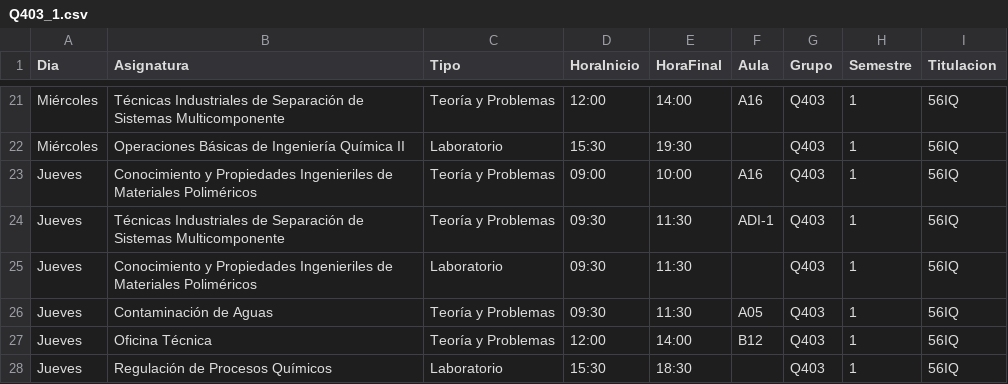
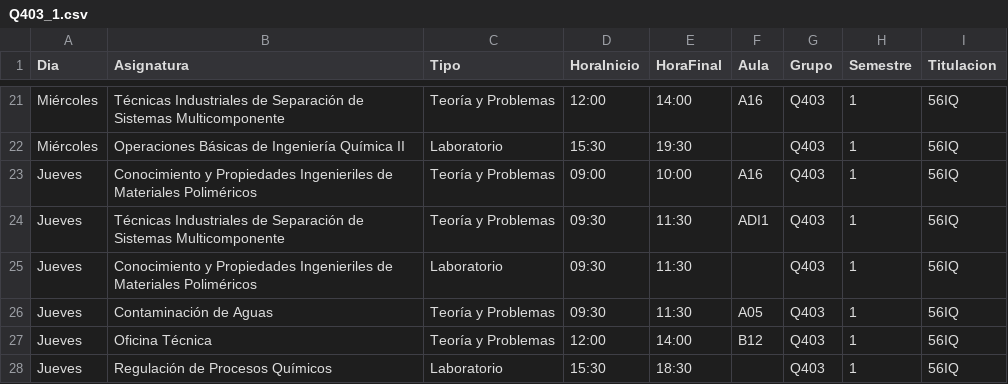
Before and after one commit to SOA-ETSIDI/horarios, a CSV file: csv/Q403_1.csv, drawn as a sheet; only a part is shown, gaps mark what is left out.

Commit message:
Actualiza horarios y aulas

```diff
--- a/csv/Q403_1.csv
+++ b/csv/Q403_1.csv
@@ -23,3 +23,3 @@
 "Jueves";"Conocimiento y Propiedades Ingenieriles de Materiales Poliméricos";"Teoría y Problemas";"09:00";"10:00";"A16";"Q403";1;"56IQ"
-"Jueves";"Técnicas Industriales de Separación de Sistemas Multicomponente";"Teoría y Problemas";"09:30";"11:30";"ADI-1";"Q403";1;"56IQ"
+"Jueves";"Técnicas Industriales de Separación de Sistemas Multicomponente";"Teoría y Problemas";"09:30";"11:30";"ADI1";"Q403";1;"56IQ"
 "Jueves";"Conocimiento y Propiedades Ingenieriles de Materiales Poliméricos";"Laboratorio";"09:30";"11:30";"";"Q403";1;"56IQ"
```
Also changed, not shown: 4 other files.
